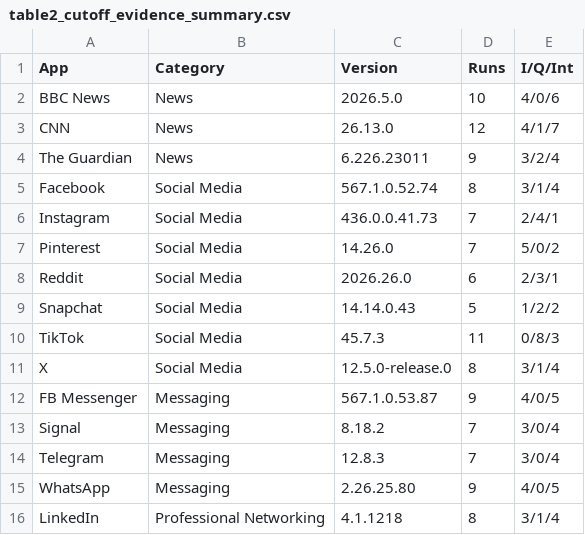
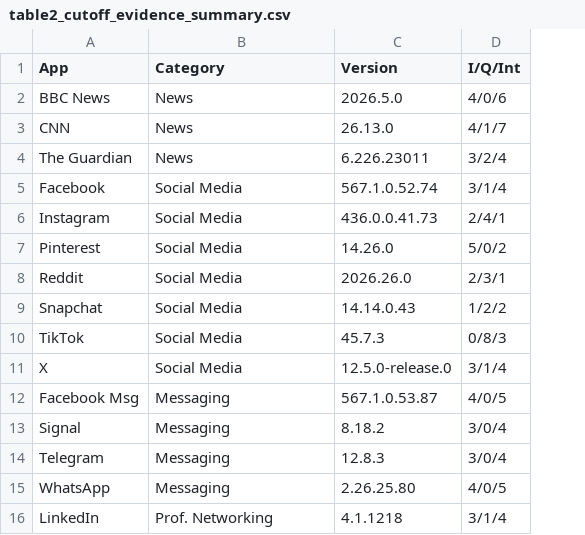
Before and after one commit to kevin-ch-day/IEEE_CARS_2025_AI, a CSV file: tables/table2_cutoff_evidence_summary.csv, drawn as a sheet; the diff names each change by its address in the sheet, - before the commit and + after, or states it on an @@ line.

```diff
--- a/tables/table2_cutoff_evidence_summary.csv
+++ b/tables/table2_cutoff_evidence_summary.csv
-column D (Runs), rows 2-16: 10 | 12 | 9 | 8 | 7 | 7 | 6 | 5 | 11 | 8 | 9 | 7 | 7 | 9 | 8
-A12 (App): FB Messenger
+A12 (App): Facebook Msg
-B16 (Category): Professional Networking
+B16 (Category): Prof. Networking
```
Also changed, not shown: generated/source_data/app_category_policy.csv, tables/table3_static_exposure_summary.csv, 25 other files.
